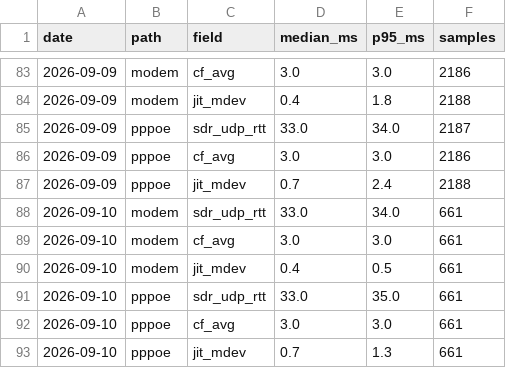
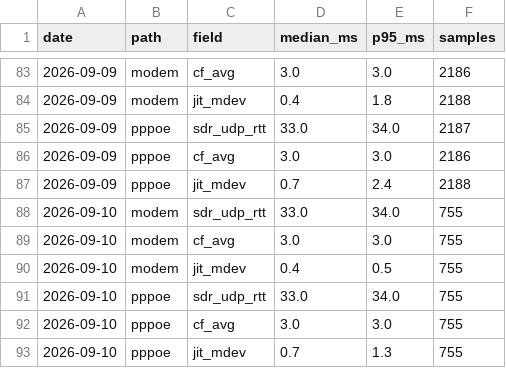
Before and after one commit to Hydr0neFN/hinet-dual-path-probe, a CSV file: data/history.csv, drawn as a sheet; only a part is shown, gaps mark what is left out.

Commit message:
data: refresh from live probe (59914 samples)

```diff
--- a/data/history.csv
+++ b/data/history.csv
@@ -87,7 +87,7 @@ date,path,field,median_ms,p95_ms,samples
 2026-09-09,pppoe,jit_mdev,0.7,2.4,2188
-2026-09-10,modem,sdr_udp_rtt,33.0,34.0,661
-2026-09-10,modem,cf_avg,3.0,3.0,661
-2026-09-10,modem,jit_mdev,0.4,0.5,661
-2026-09-10,pppoe,sdr_udp_rtt,33.0,35.0,661
-2026-09-10,pppoe,cf_avg,3.0,3.0,661
-2026-09-10,pppoe,jit_mdev,0.7,1.3,661
+2026-09-10,modem,sdr_udp_rtt,33.0,34.0,755
+2026-09-10,modem,cf_avg,3.0,3.0,755
+2026-09-10,modem,jit_mdev,0.4,0.5,755
+2026-09-10,pppoe,sdr_udp_rtt,33.0,34.0,755
+2026-09-10,pppoe,cf_avg,3.0,3.0,755
+2026-09-10,pppoe,jit_mdev,0.7,1.3,755
```
Also changed, not shown: 11 other files.
